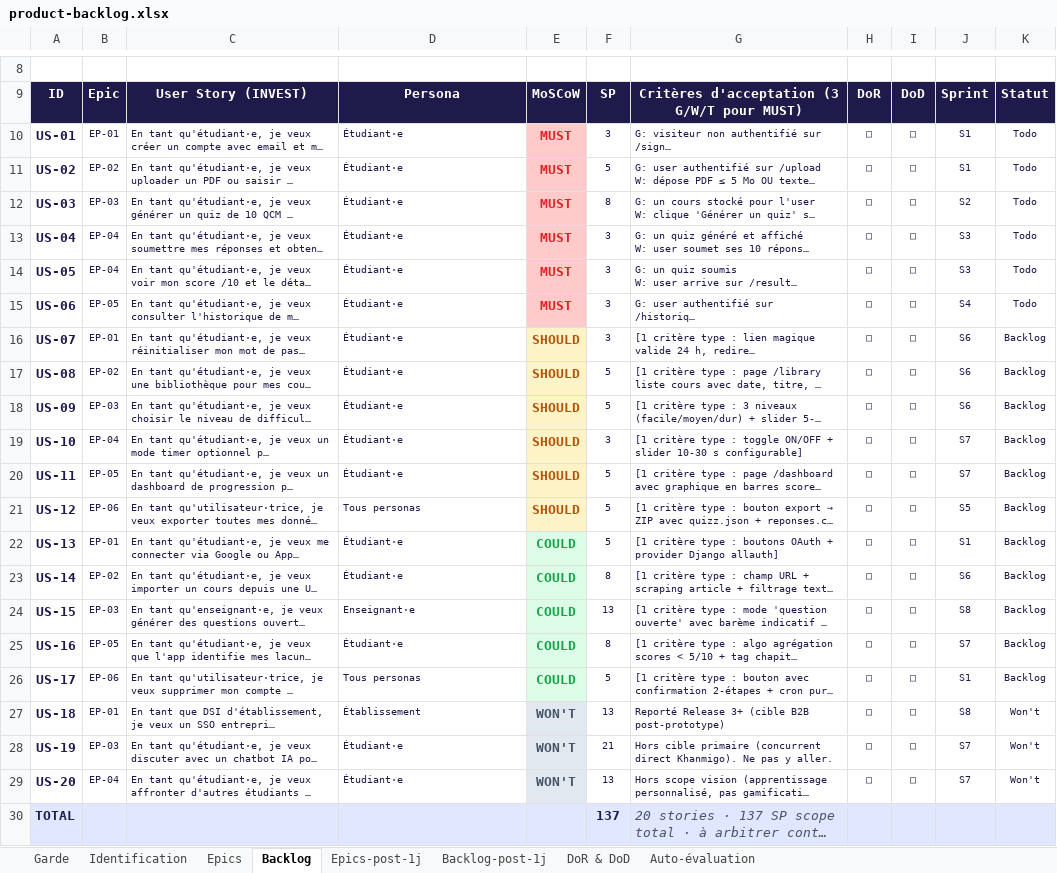
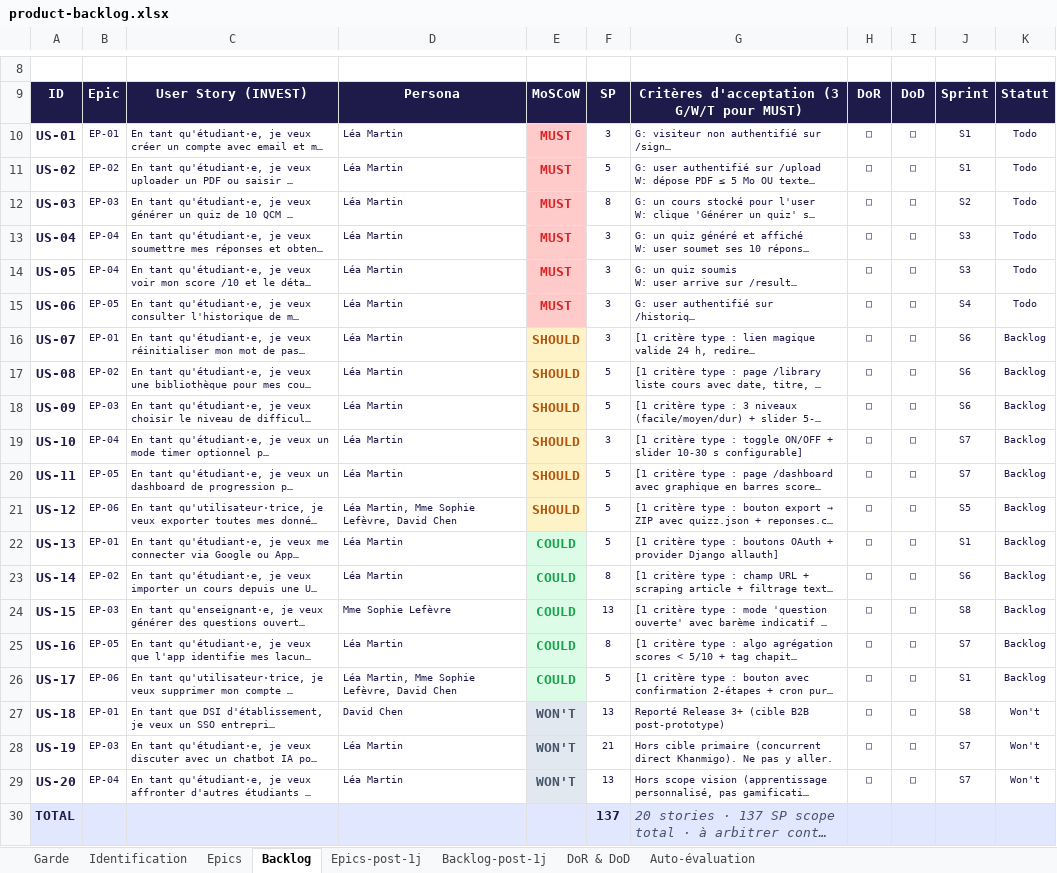
Before and after one commit to Thekorzeremi/IPSSI_APOCAL_KIT_GR_28, an Excel workbook: docs/cadrage/product-backlog.xlsx, sheet Backlog, drawn as a sheet; only a part is shown, gaps mark what is left out; long unchanged cells end in …; values as stored, in another font and other column widths than the file's, no borders; the diff names each change by its address in the sheet, - before the commit and + after, or states it on an @@ line.

```diff
--- a/docs/cadrage/product-backlog.xlsx (sheet Backlog)
+++ b/docs/cadrage/product-backlog.xlsx (sheet Backlog)
-D10:D20: Étudiant·e
+D10:D20: Léa Martin
-D21: Tous personas
+D21: Léa Martin, Mme Sophie Lefèvre, David Chen
-D22:D23: Étudiant·e
+D22:D23: Léa Martin
-D24: Enseignant·e
+D24: Mme Sophie Lefèvre
-D25: Étudiant·e
+D25: Léa Martin
-D26: Tous personas
+D26: Léa Martin, Mme Sophie Lefèvre, David Chen
-D27: Établissement
+D27: David Chen
-D28:D29: Étudiant·e
+D28:D29: Léa Martin
```
Also changed, not shown: sheet Backlog-post-1j, sheet Identification, 1 other file.
